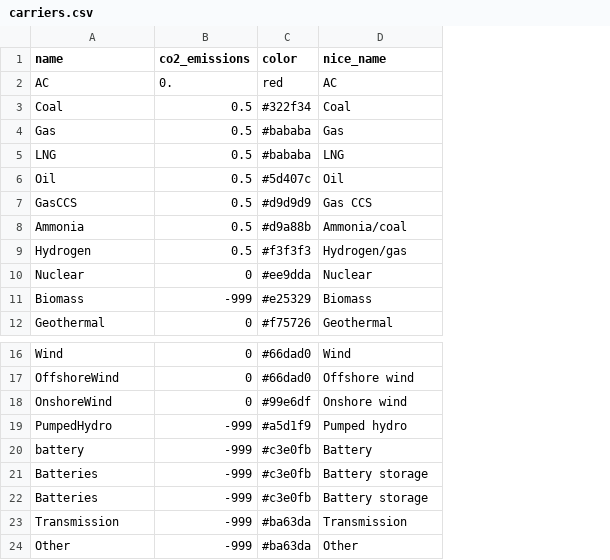
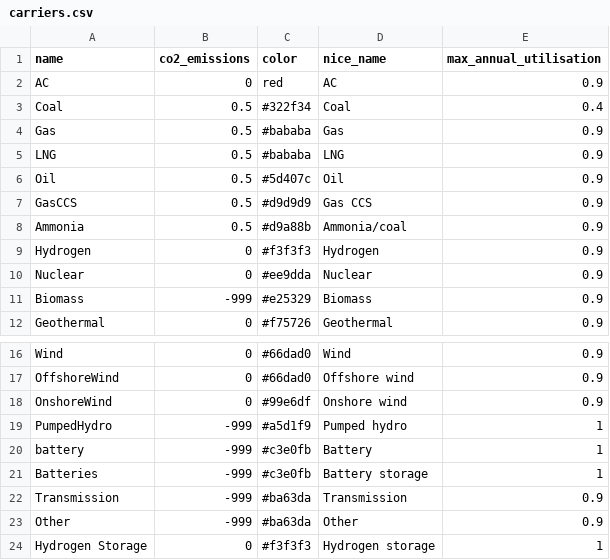
Before and after one commit to transition-zero/tza-pypsa, a CSV file: stock_models/Japan/carriers.csv, drawn as a sheet; only a part is shown, gaps mark what is left out; removed rows and columns are numbered as before the commit, all else as after; the diff names each change by its address in the sheet, - before the commit and + after, or states it on an @@ line.

```diff
--- a/stock_models/Japan/carriers.csv
+++ b/stock_models/Japan/carriers.csv
+column E (max_annual_utilisation), rows 2-12: 0.9 | 0.4 | 0.9 | 0.9 | 0.9 | 0.9 | 0.9 | 0.9 | 0.9 | 0.9 | 0.9; rows 16-23: 0.9 | 0.9 | 0.9 | 1 | 1 | 1 | 0.9 | 0.9
-B2 (co2_emissions): 0.
+B2 (co2_emissions): 0
-B9 (co2_emissions): 0.5
+B9 (co2_emissions): 0
-D9 (nice_name): Hydrogen/gas
+D9 (nice_name): Hydrogen
-row 22: Batteries | -999 | #c3e0fb | Battery storage
+row 24: Hydrogen Storage | 0 | #f3f3f3 | Hydrogen storage | 1
```
Also changed, not shown: stock_models/Japan/buses.csv, stock_models/Japan/generators.csv, 6 other files.
